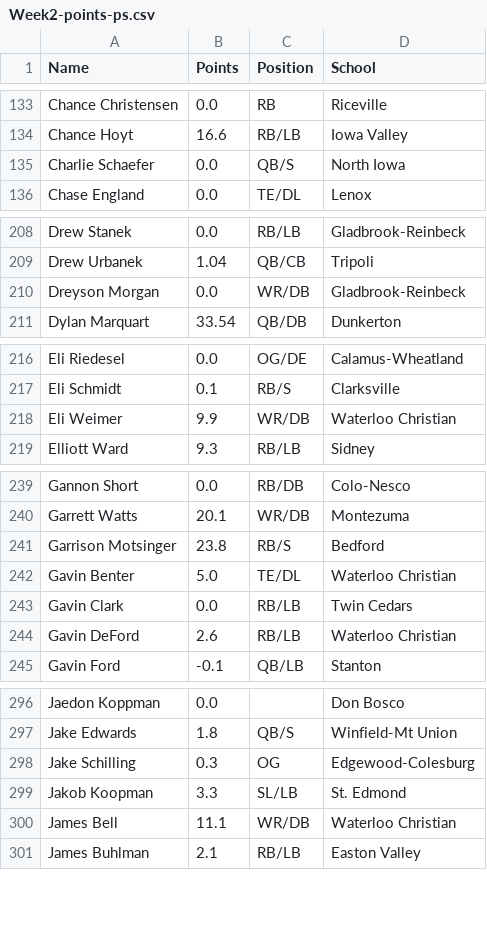
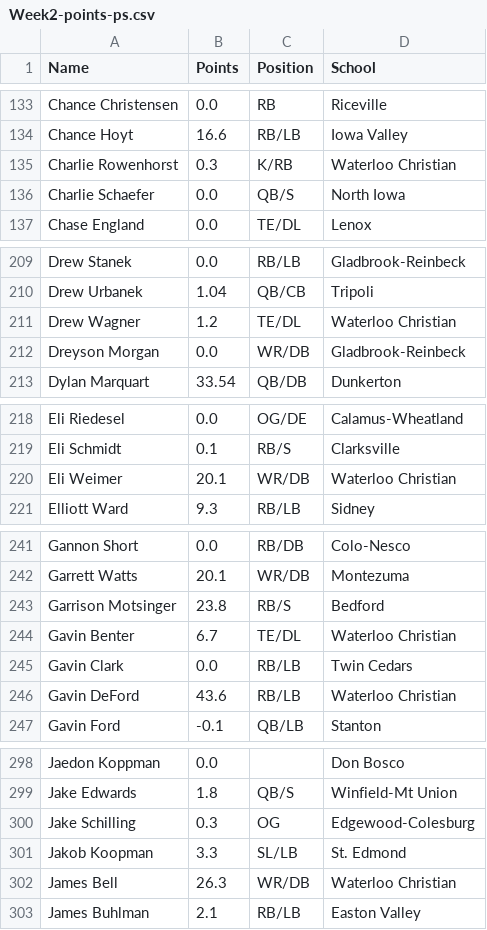
Before and after one commit to Fwiy27/8Man, a CSV file: data/Week2-points-ps.csv, drawn as a sheet; only a part is shown, gaps mark what is left out; the diff covers the shown part only.

Commit message:
Updated data

```diff
--- a/data/Week2-points-ps.csv
+++ b/data/Week2-points-ps.csv
@@ -134,2 +134,3 @@ Chance Christensen,0.0,RB,Riceville
 Chance Hoyt,16.6,RB/LB,Iowa Valley
+Charlie Rowenhorst,0.3,K/RB,Waterloo Christian
 Charlie Schaefer,0.0,QB/S,North Iowa
@@ -209,2 +210,3 @@ Drew Stanek,0.0,RB/LB,Gladbrook-Reinbeck
 Drew Urbanek,1.04,QB/CB,Tripoli
+Drew Wagner,1.2,TE/DL,Waterloo Christian
 Dreyson Morgan,0.0,WR/DB,Gladbrook-Reinbeck
@@ -217,3 +219,3 @@ Eli Riedesel,0.0,OG/DE,Calamus-Wheatland
 Eli Schmidt,0.1,RB/S,Clarksville
-Eli Weimer,9.9,WR/DB,Waterloo Christian
+Eli Weimer,20.1,WR/DB,Waterloo Christian
 Elliott Ward,9.3,RB/LB,Sidney
@@ -241,5 +243,5 @@ Garrett Watts,20.1,WR/DB,Montezuma
 Garrison Motsinger,23.8,RB/S,Bedford
-Gavin Benter,5.0,TE/DL,Waterloo Christian
+Gavin Benter,6.7,TE/DL,Waterloo Christian
 Gavin Clark,0.0,RB/LB,Twin Cedars
-Gavin DeFord,2.6,RB/LB,Waterloo Christian
+Gavin DeFord,43.6,RB/LB,Waterloo Christian
 Gavin Ford,-0.1,QB/LB,Stanton
@@ -299,3 +301,3 @@ Jake Schilling,0.3,OG,Edgewood-Colesburg
 Jakob Koopman,3.3,SL/LB,St. Edmond
-James Bell,11.1,WR/DB,Waterloo Christian
+James Bell,26.3,WR/DB,Waterloo Christian
 James Buhlman,2.1,RB/LB,Easton Valley
```
Also changed, not shown: 2 edited cells elsewhere in this file, data/Week2-points.csv, data/Week2-receiving-all.csv, 5 other files.
